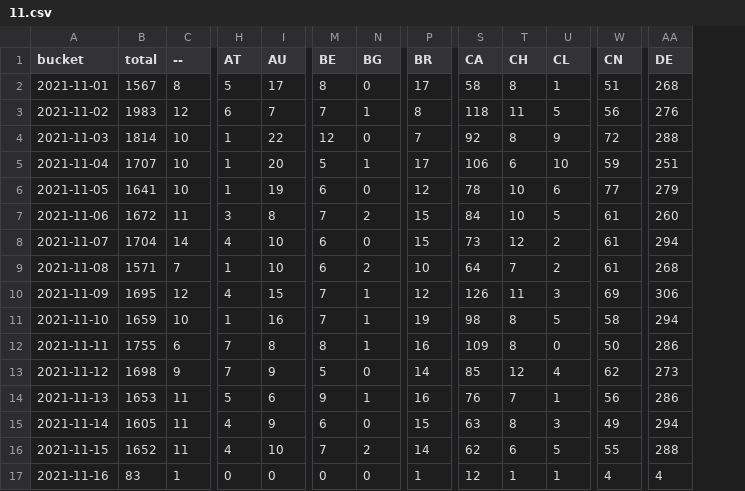
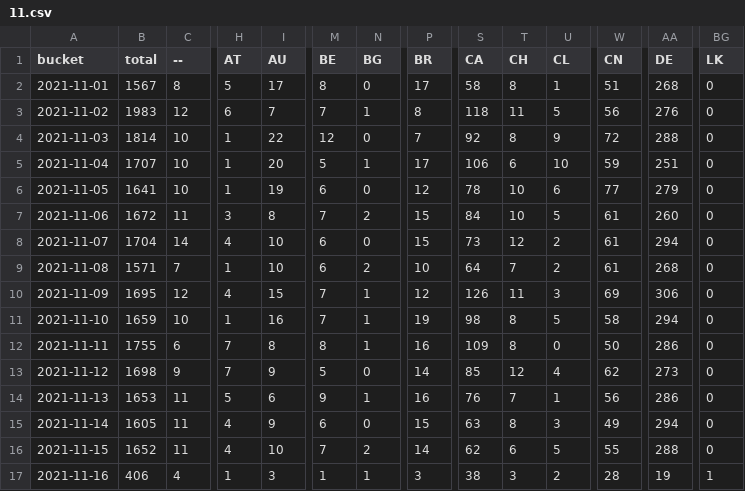
Before and after one commit to dtinth/jamulus-usage-stats, a CSV file: daily/2021/11.csv, drawn as a sheet; only a part is shown, gaps mark what is left out; the diff covers the shown part only; the diff names each change by its address in the sheet, - before the commit and + after, or states it on an @@ line.

```diff
--- a/daily/2021/11.csv
+++ b/daily/2021/11.csv
+column BG (LK), rows 2-17: 0 | 0 | 0 | 0 | 0 | 0 | 0 | 0 | 0 | 0 | 0 | 0 | 0 | 0 | 0 | 1
-B17 (total): 83
+B17 (total): 406
-C17 (--): 1
+C17 (--): 4
-H17 (AT): 0
+H17 (AT): 1
-I17 (AU): 0
+I17 (AU): 3
-M17 (BE): 0
+M17 (BE): 1
-N17 (BG): 0
+N17 (BG): 1
-P17 (BR): 1
+P17 (BR): 3
-S17 (CA): 12
+S17 (CA): 38
-T17 (CH): 1
+T17 (CH): 3
-U17 (CL): 1
+U17 (CL): 2
-W17 (CN): 4
+W17 (CN): 28
-AA17 (DE): 4
+AA17 (DE): 19
```
Also changed, not shown: 22 edited cells elsewhere in this file, hourly/2021/11-14.csv.
